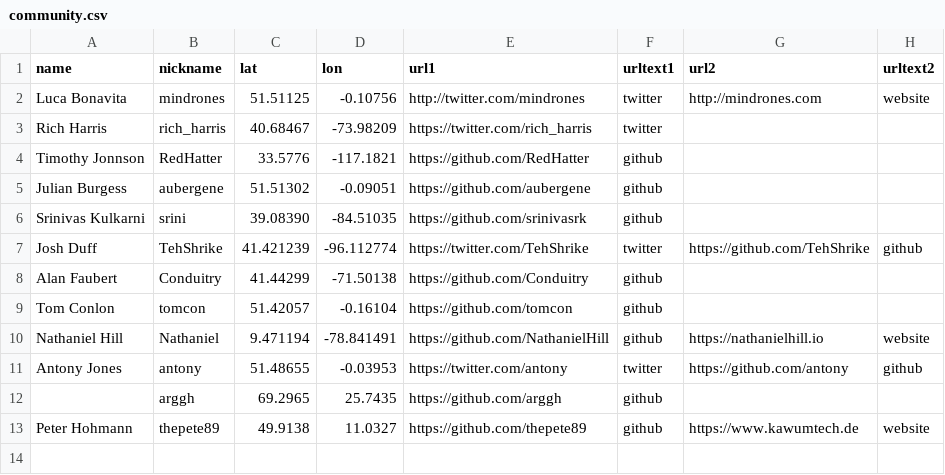
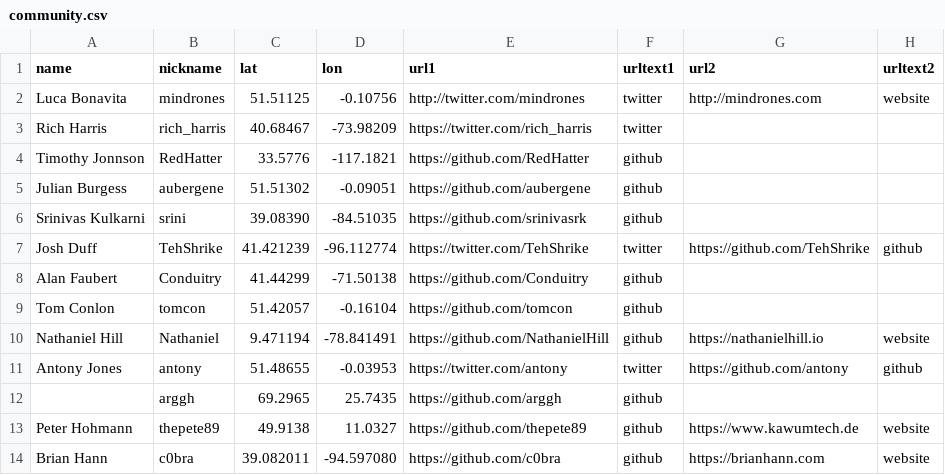
Before and after one commit to mindrones/svelte-sapper-community, a CSV file: community.csv, drawn as a sheet.

Commit message:
Update community.csv

```diff
--- a/community.csv
+++ b/community.csv
@@ -13 +13,2 @@ Antony Jones,antony,51.48655,-0.03953,https://twitter.com/antony,twitter,https:/
 Peter Hohmann,thepete89,49.9138,11.0327,https://github.com/thepete89,github,https://www.kawumtech.de,website
+Brian Hann,c0bra,39.082011,-94.597080,https://github.com/c0bra,github,https://brianhann.com,website
```
